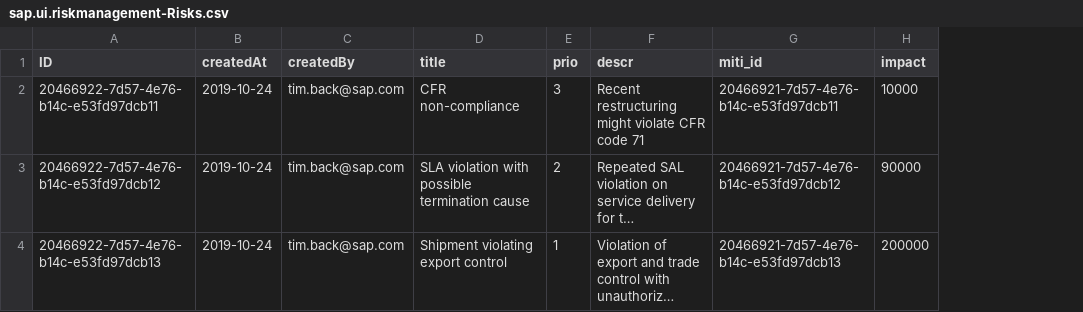
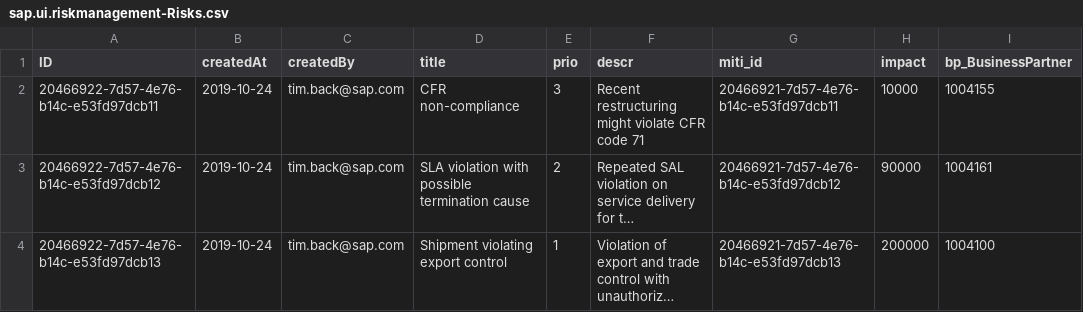
Before and after one commit to mounikat987/cpapp, a CSV file: db/data/sap.ui.riskmanagement-Risks.csv, drawn as a sheet; long unchanged cells end in …; the diff names each change by its address in the sheet, - before the commit and + after, or states it on an @@ line.

```diff
--- a/db/data/sap.ui.riskmanagement-Risks.csv
+++ b/db/data/sap.ui.riskmanagement-Risks.csv
+column I (bp_BusinessPartner), rows 2-4: 1004155 | 1004161 | 1004100
```
Also changed, not shown: 4 other files.
